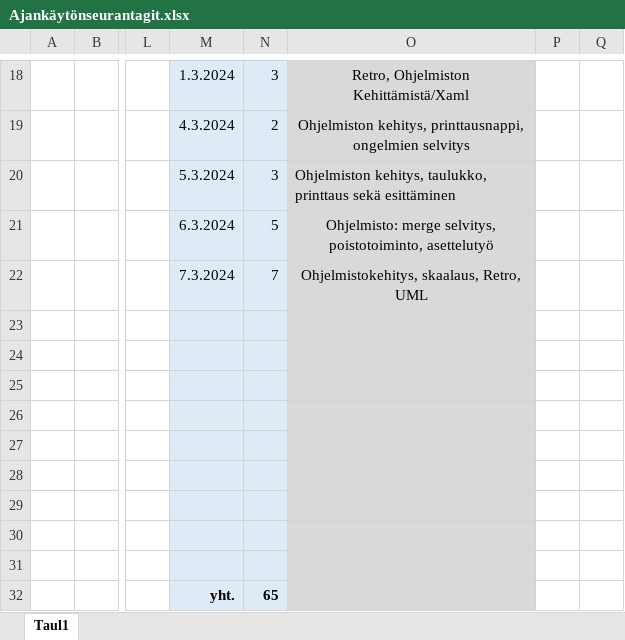
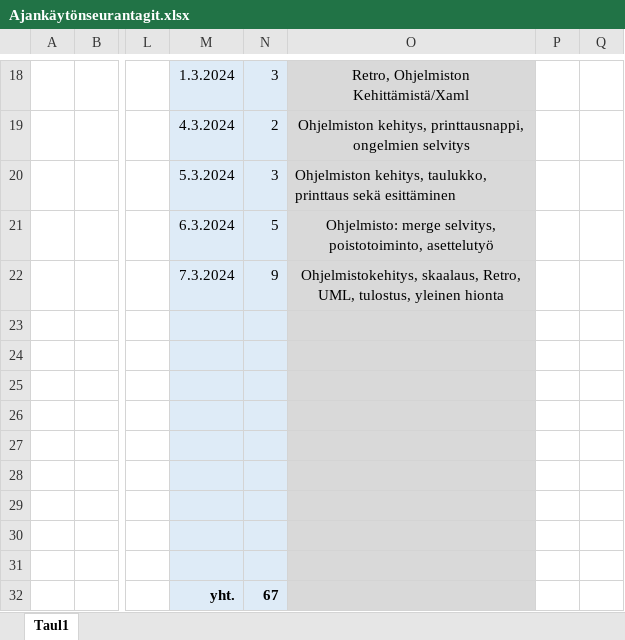
Before and after one commit to JiskaLaaksovirta/AmpuminenR1, an Excel workbook: Ajankäytönseurantagit.xlsx, sheet Taul1, drawn as a sheet; only a part is shown, gaps mark what is left out; values as stored, in another font and other column widths than the file's, no borders; the diff names each change by its address in the sheet, - before the commit and + after, or states it on an @@ line.

Commit message:
Hiottiin tulostusta ja tallennusta -JL

```diff
--- a/Ajankäytönseurantagit.xlsx (sheet Taul1)
+++ b/Ajankäytönseurantagit.xlsx (sheet Taul1)
-N22: 7
+N22: 9
-O22: …skaalaus, Retro, UML
+O22: …skaalaus, Retro, UML, tulostus, yleinen hionta
-N32: 65
+N32: 67
```
Also changed, not shown: 3 other files.
